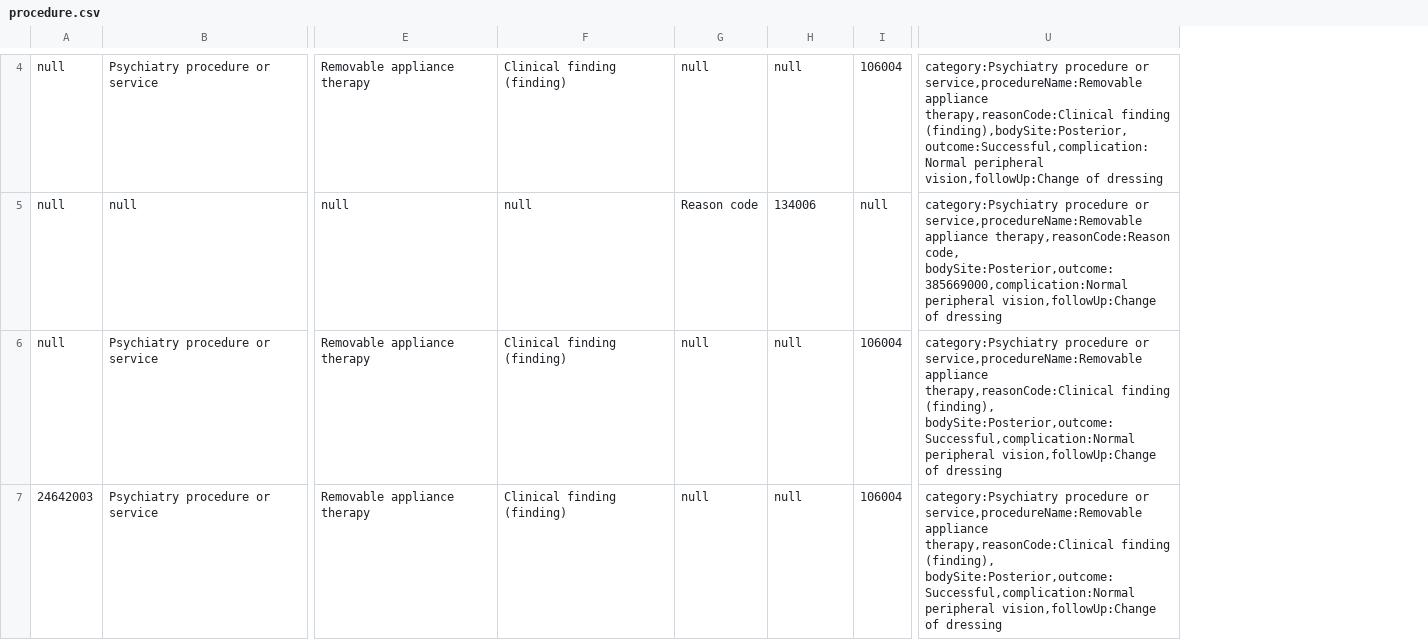
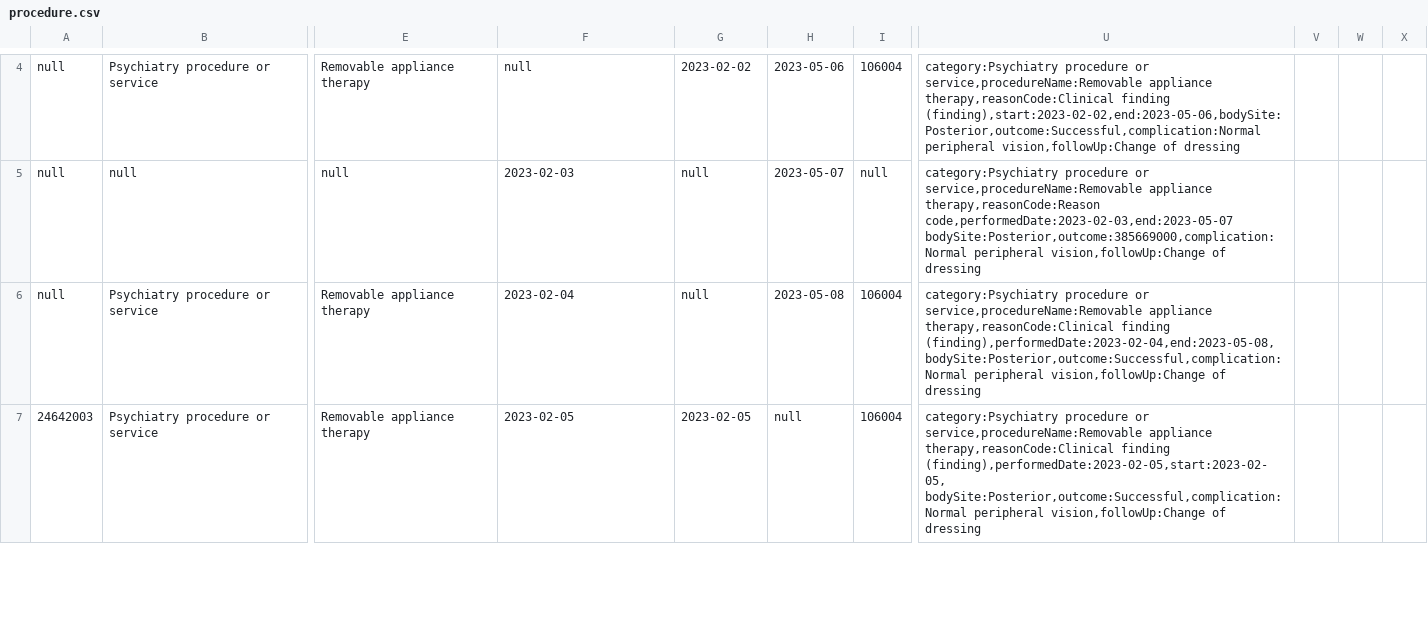
Before and after one commit to Revathychandran47/CloudFHIR, a CSV file: src/main/resources/inputFiles/procedure/procedure.csv, drawn as a sheet; only a part is shown, gaps mark what is left out; removed rows and columns are numbered as before the commit, all else as after; the diff covers the shown part only; the diff names each change by its address in the sheet, - before the commit and + after, or states it on an @@ line.

```diff
--- a/src/main/resources/inputFiles/procedure/procedure.csv
+++ b/src/main/resources/inputFiles/procedure/procedure.csv
-column U, rows 4-7: category:Psychiatry procedure or service,procedureName:Removable appliance therapy,reasonCode:Clinical finding (finding),bodySite:Posterior,outcome:Successful,complication:Normal peripheral vision,followUp:Change of dressing | category:Psychiatry procedure or service,procedureName:Removable appliance therapy,reasonCode:Reason code, bodySite:Posterior,outcome:385669000,complication:Normal peripheral vision,followUp:Change of dressing | category:Psychiatry procedure or service,procedureName:Removable appliance therapy,reasonCode:Clinical finding (finding), bodySite:Posterior,outcome:Successful,complication:Normal peripheral vision,followUp:Change of dressing | category:Psychiatry procedure or service,procedureName:Removable appliance therapy,reasonCode:Clinical finding (finding), bodySite:Posterior,outcome:Successful,complication:Normal peripheral vision,followUp:Change of dressing
+column U, rows 4-7: category:Psychiatry procedure or service,procedureName:Removable appliance therapy,reasonCode:Clinical finding (finding),start:2023-02-02,end:2023-05-06,bodySite:Posterior,outcome:Successful,complication:Normal peripheral vision,followUp:Change of dressing | category:Psychiatry procedure or service,procedureName:Removable appliance therapy,reasonCode:Reason code,performedDate:2023-02-03,end:2023-05-07 bodySite:Posterior,outcome:385669000,complication:Normal peripheral vision,followUp:Change of dressing | category:Psychiatry procedure or service,procedureName:Removable appliance therapy,reasonCode:Clinical finding (finding),performedDate:2023-02-04,end:2023-05-08, bodySite:Posterior,outcome:Successful,complication:Normal peripheral vision,followUp:Change of dressing | category:Psychiatry procedure or service,procedureName:Removable appliance therapy,reasonCode:Clinical finding (finding),performedDate:2023-02-05,start:2023-02-05, bodySite:Posterior,outcome:Successful,complication:Normal peripheral vision,followUp:Change of dressing
+column V, empty
+column W, empty
+column X, empty
-F4: Clinical finding (finding)
+F4: null
-G4: null
+G4: 2023-02-02
-H4: null
+H4: 2023-05-06
-F5: null
+F5: 2023-02-03
-G5: Reason code
+G5: null
-H5: 134006
+H5: 2023-05-07
-F6: Clinical finding (finding)
+F6: 2023-02-04
-H6: null
+H6: 2023-05-08
-F7: Clinical finding (finding)
+F7: 2023-02-05
-G7: null
+G7: 2023-02-05
```
Also changed, not shown: 61 edited cells elsewhere in this file, 11 other files.
